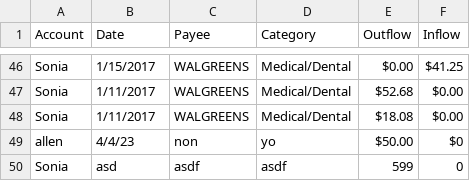
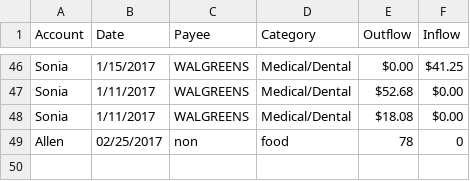
Before and after one commit to allenwipf/csv-report-web, a CSV file: accounts.csv, drawn as a sheet; only a part is shown, gaps mark what is left out; removed rows and columns are numbered as before the commit, all else as after; the diff names each change by its address in the sheet, - before the commit and + after, or states it on an @@ line.

```diff
--- a/accounts.csv
+++ b/accounts.csv
-row 49: allen | 4/4/23 | non | yo | $50.00 | $0
-row 50: Sonia | asd | asdf | asdf | 599 | 0
+row 49: Allen | 02/25/2017 | non | food | 78 | 0
```
Also changed, not shown: 6 other files.
